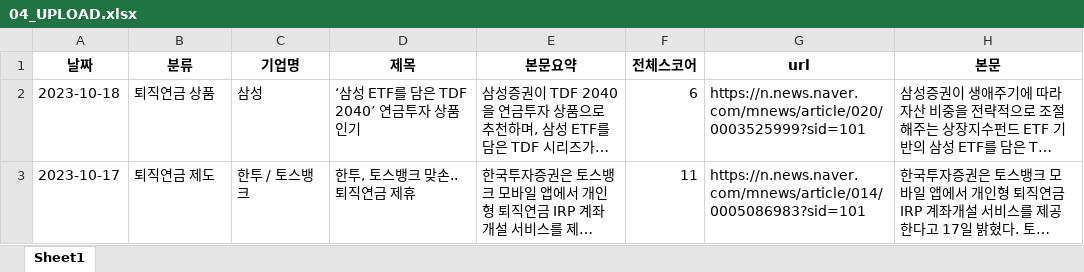
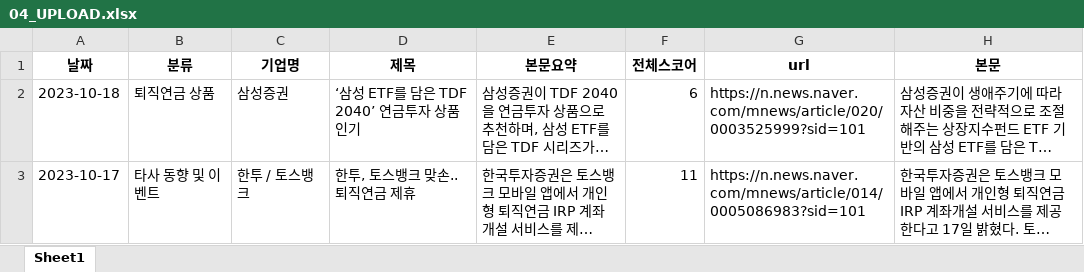
Before and after one commit to Kis-ds/rp_news, an Excel workbook: resource/04_UPLOAD.xlsx, sheet Sheet1, drawn as a sheet; only a part is shown; long unchanged cells end in …; values as stored, in another font and other column widths than the file's, no borders; the diff covers the shown part only; the diff names each change by its address in the sheet, - before the commit and + after, or states it on an @@ line.

Commit message:
Add files via upload

```diff
--- a/resource/04_UPLOAD.xlsx (sheet Sheet1)
+++ b/resource/04_UPLOAD.xlsx (sheet Sheet1)
-C2 (기업명): 삼성
+C2 (기업명): 삼성증권
-B3 (분류): 퇴직연금 제도
+B3 (분류): 타사 동향 및 이벤트
```
Also changed, not shown: 8 removed rows and 1 edited cell elsewhere in this sheet.
